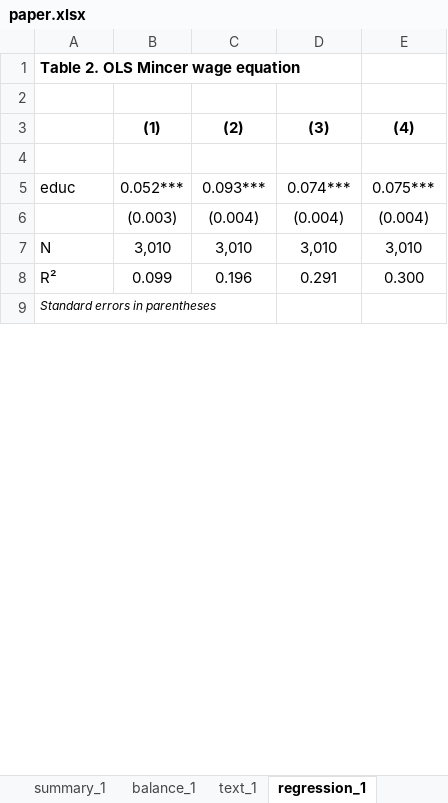
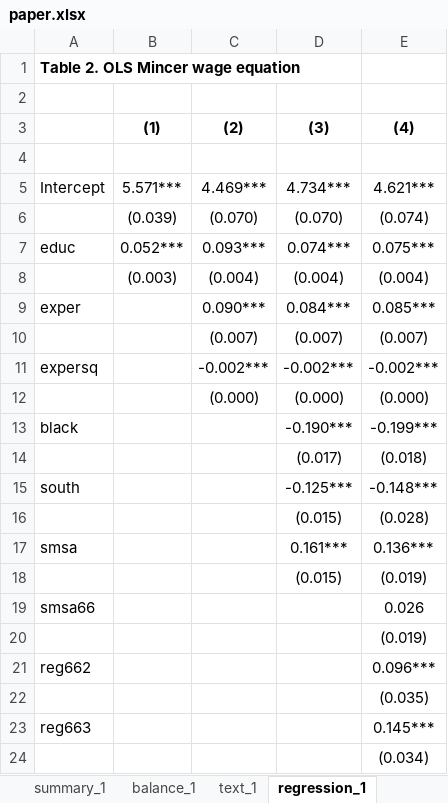
Before and after one commit to brycewang-stanford/Awesome-Agent-Skills-for-Empirical-Research, an Excel workbook: demo-StatsPAI-skill/replication/paper.xlsx, sheet regression_1, drawn as a sheet; only a part is shown; the shorter side is filled out with more unchanged rows; values as stored, in another font and other column widths than the file's, no borders; the diff covers the shown part only; the diff names each change by its address in the sheet, - before the commit and + after, or states it on an @@ line.

```diff
--- a/demo-StatsPAI-skill/replication/paper.xlsx (sheet regression_1)
+++ b/demo-StatsPAI-skill/replication/paper.xlsx (sheet regression_1)
+row 5: Intercept | 5.571*** | 4.469*** | 4.734*** | 4.621***
+row 6:  | (0.039) | (0.070) | (0.070) | (0.074)
+row 9: exper |  | 0.090*** | 0.084*** | 0.085***
+row 10:  |  | (0.007) | (0.007) | (0.007)
+row 11: expersq |  | -0.002*** | -0.002*** | -0.002***
+row 12:  |  | (0.000) | (0.000) | (0.000)
+row 13: black |  |  | -0.190*** | -0.199***
+row 14:  |  |  | (0.017) | (0.018)
+row 15: south |  |  | -0.125*** | -0.148***
+row 16:  |  |  | (0.015) | (0.028)
+row 17: smsa |  |  | 0.161*** | 0.136***
+row 18:  |  |  | (0.015) | (0.019)
+row 19: smsa66 |  |  |  | 0.026
+row 20:  |  |  |  | (0.019)
+row 21: reg662 |  |  |  | 0.096***
+row 22:  |  |  |  | (0.035)
+row 23: reg663 |  |  |  | 0.145***
+row 24:  |  |  |  | (0.034)
```
Also changed, not shown: 12 added rows and 1 edited cell elsewhere in this sheet, sheet regression_4, sheet regression_3, sheet balance_1, sheet regression_2, demo-StatsPAI-skill/tables/table2_main_ols.xlsx, demo-StatsPAI-skill/tables/table2c_design_horserace.xlsx, 38 other files.
